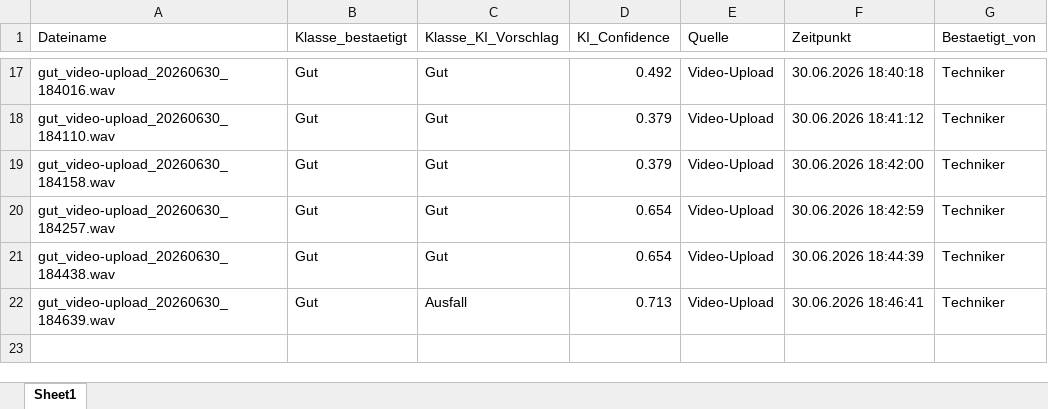
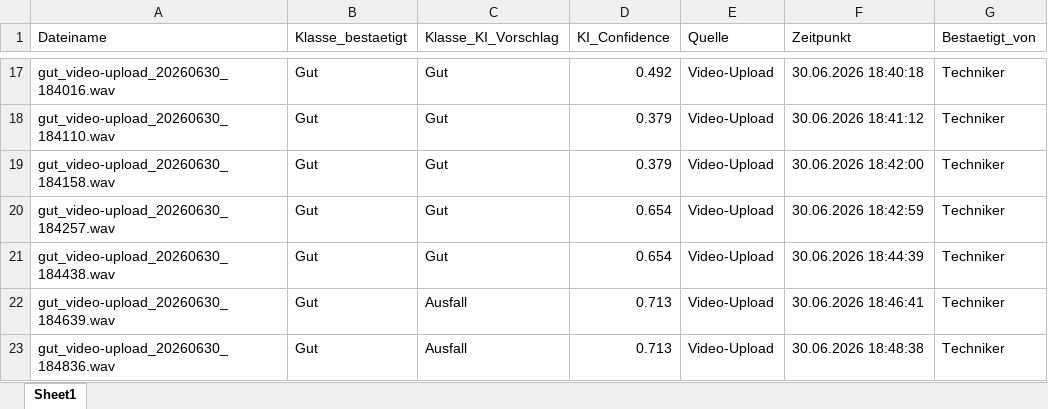
Before and after one commit to oussamamarghad74-bot/Predictive-tool, an Excel workbook: Datenbank_Uebersicht.xlsx, sheet Sheet1, drawn as a sheet; only a part is shown, gaps mark what is left out; values as stored, in another font and other column widths than the file's, no borders; the diff names each change by its address in the sheet, - before the commit and + after, or states it on an @@ line.

Commit message:
Übersicht aktualisiert: +gut_video-upload_20260630_184836.wav

```diff
--- a/Datenbank_Uebersicht.xlsx (sheet Sheet1)
+++ b/Datenbank_Uebersicht.xlsx (sheet Sheet1)
+row 23: gut_video-upload_20260630_184836.wav | Gut | Ausfall | 0.713 | Video-Upload | 30.06.2026 18:48:38 | Techniker
```
